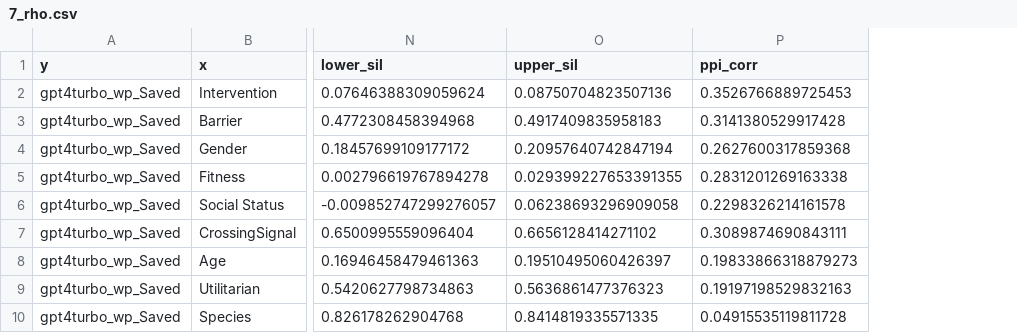
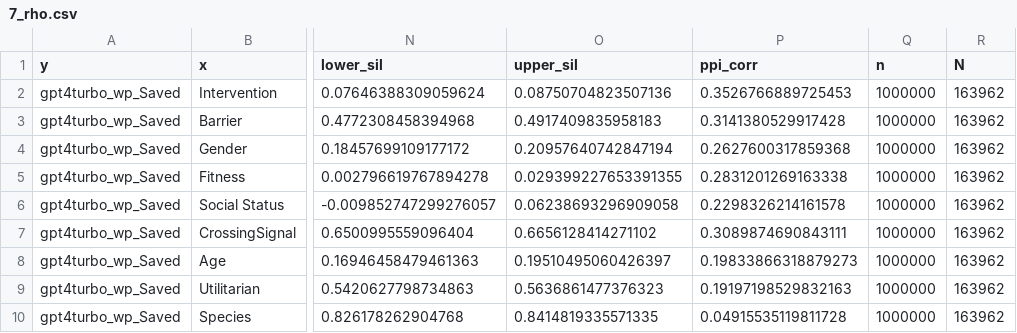
Before and after one commit to davidbroska/MixedSubjects, a CSV file: Data/7_rho.csv, drawn as a sheet; only a part is shown, gaps mark what is left out; the diff names each change by its address in the sheet, - before the commit and + after, or states it on an @@ line.

```diff
--- a/Data/7_rho.csv
+++ b/Data/7_rho.csv
+column Q (n), rows 2-10: all 1000000
+column R (N), rows 2-10: all 163962
```
Also changed, not shown: 1 other file.
